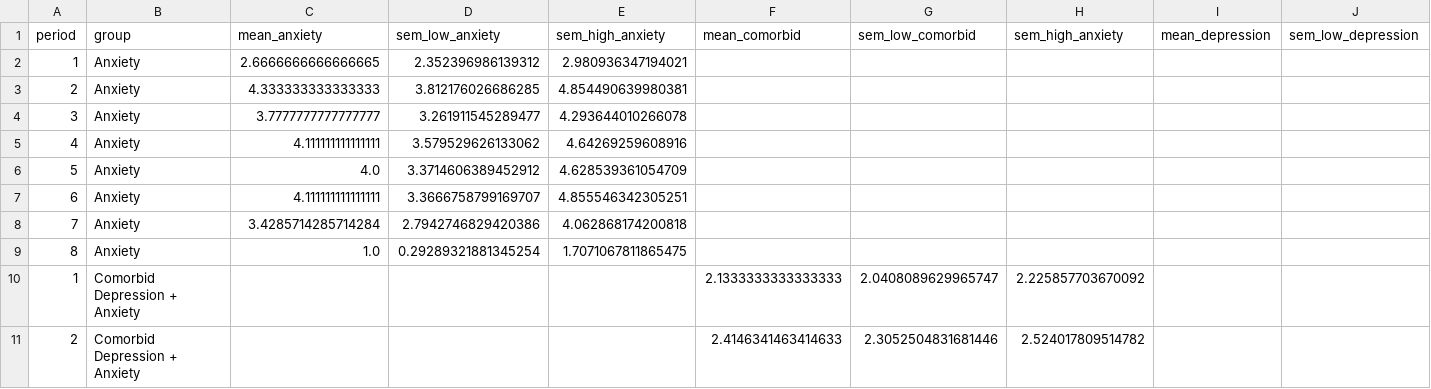
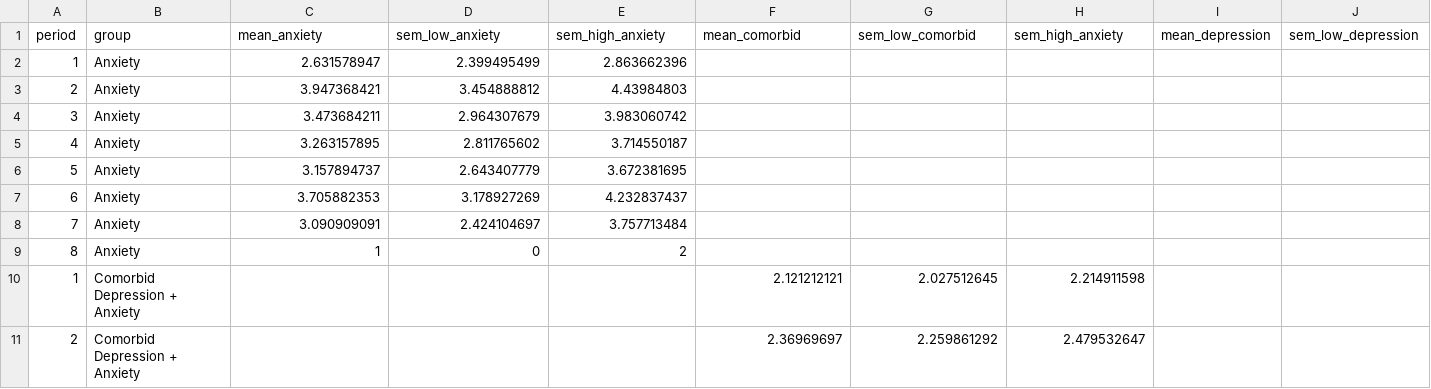
Before and after one commit to laureate-institute-for-brain-research/tlc-r, a CSV file: public/overallData/peopleCount.csv, drawn as a sheet; only a part is shown; the diff covers the shown part only; the diff names each change by its address in the sheet, - before the commit and + after, or states it on an @@ line.

Commit message:
updated overall graphs

```diff
--- a/public/overallData/peopleCount.csv
+++ b/public/overallData/peopleCount.csv
-C2 (mean_anxiety): 2.6666666666666665
+C2 (mean_anxiety): 2.631578947
-D2 (sem_low_anxiety): 2.352396986139312
+D2 (sem_low_anxiety): 2.399495499
-E2 (sem_high_anxiety): 2.980936347194021
+E2 (sem_high_anxiety): 2.863662396
-C3 (mean_anxiety): 4.333333333333333
+C3 (mean_anxiety): 3.947368421
-D3 (sem_low_anxiety): 3.812176026686285
+D3 (sem_low_anxiety): 3.454888812
-E3 (sem_high_anxiety): 4.854490639980381
+E3 (sem_high_anxiety): 4.43984803
-C4 (mean_anxiety): 3.7777777777777777
+C4 (mean_anxiety): 3.473684211
-D4 (sem_low_anxiety): 3.261911545289477
+D4 (sem_low_anxiety): 2.964307679
-E4 (sem_high_anxiety): 4.293644010266078
+E4 (sem_high_anxiety): 3.983060742
-C5 (mean_anxiety): 4.111111111111111
+C5 (mean_anxiety): 3.263157895
-D5 (sem_low_anxiety): 3.579529626133062
+D5 (sem_low_anxiety): 2.811765602
-E5 (sem_high_anxiety): 4.64269259608916
+E5 (sem_high_anxiety): 3.714550187
-C6 (mean_anxiety): 4.0
+C6 (mean_anxiety): 3.157894737
-D6 (sem_low_anxiety): 3.3714606389452912
+D6 (sem_low_anxiety): 2.643407779
-E6 (sem_high_anxiety): 4.628539361054709
+E6 (sem_high_anxiety): 3.672381695
-C7 (mean_anxiety): 4.111111111111111
+C7 (mean_anxiety): 3.705882353
-D7 (sem_low_anxiety): 3.3666758799169707
+D7 (sem_low_anxiety): 3.178927269
-E7 (sem_high_anxiety): 4.855546342305251
+E7 (sem_high_anxiety): 4.232837437
-C8 (mean_anxiety): 3.4285714285714284
+C8 (mean_anxiety): 3.090909091
-D8 (sem_low_anxiety): 2.7942746829420386
+D8 (sem_low_anxiety): 2.424104697
-E8 (sem_high_anxiety): 4.062868174200818
+E8 (sem_high_anxiety): 3.757713484
-C9 (mean_anxiety): 1.0
+C9 (mean_anxiety): 1
-D9 (sem_low_anxiety): 0.29289321881345254
+D9 (sem_low_anxiety): 0
-E9 (sem_high_anxiety): 1.7071067811865475
+E9 (sem_high_anxiety): 2
-F10 (mean_comorbid): 2.1333333333333333
+F10 (mean_comorbid): 2.121212121
-G10 (sem_low_comorbid): 2.0408089629965747
+G10 (sem_low_comorbid): 2.027512645
-H10 (sem_high_anxiety): 2.225857703670092
+H10 (sem_high_anxiety): 2.214911598
-F11 (mean_comorbid): 2.4146341463414633
+F11 (mean_comorbid): 2.36969697
-G11 (sem_low_comorbid): 2.3052504831681446
+G11 (sem_low_comorbid): 2.259861292
-H11 (sem_high_anxiety): 2.524017809514782
+H11 (sem_high_anxiety): 2.479532647
```
Also changed, not shown: 2 removed rows and 107 edited cells elsewhere in this file, public/overallData/drugCount.csv, public/overallData/hobbiesCount.csv, 3 other files.
